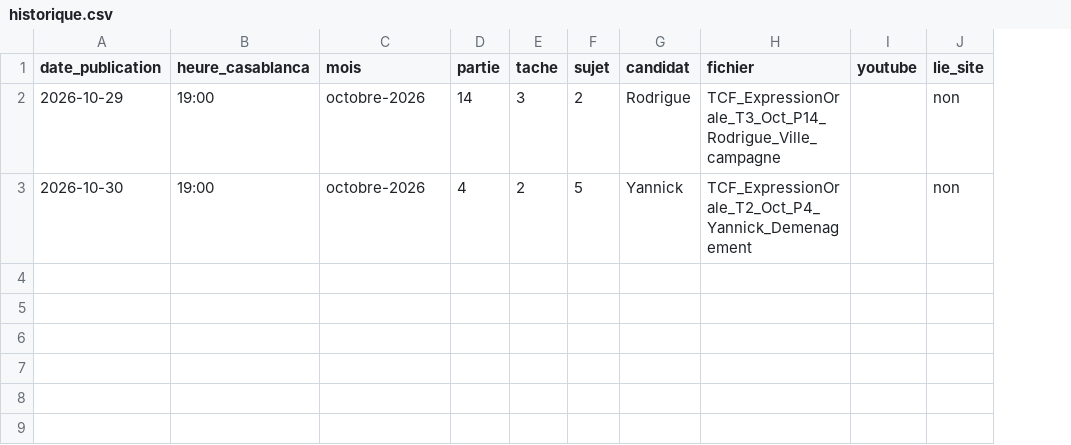
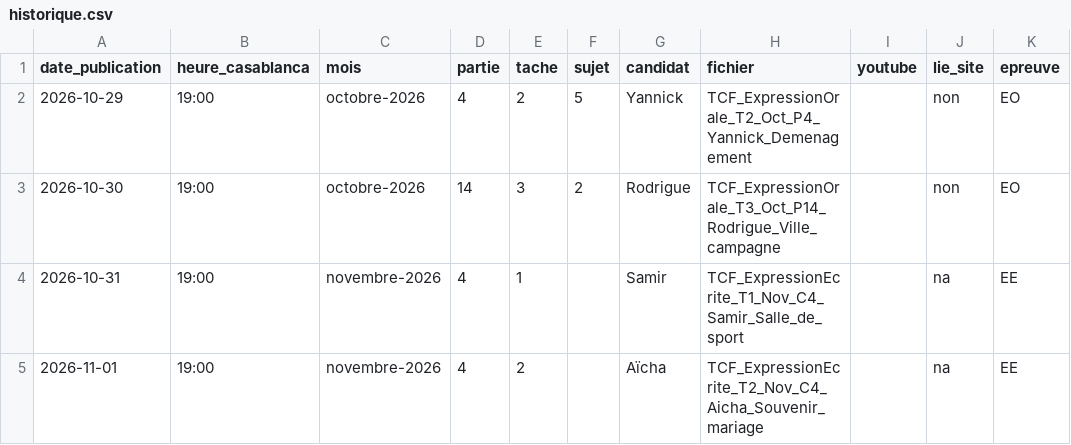
Before and after one commit to Ayoub19823/vid-os-tcf, a CSV file: pipeline/historique.csv, drawn as a sheet; the diff names each change by its address in the sheet, - before the commit and + after, or states it on an @@ line.

```diff
--- a/pipeline/historique.csv
+++ b/pipeline/historique.csv
+column K (epreuve), rows 2-3: EO | EO
-D2 (partie): 14
+D2 (partie): 4
-E2 (tache): 3
+E2 (tache): 2
-F2 (sujet): 2
+F2 (sujet): 5
-G2 (candidat): Rodrigue
+G2 (candidat): Yannick
-H2 (fichier): TCF_ExpressionOrale_T3_Oct_P14_Rodrigue_Ville_campagne
+H2 (fichier): TCF_ExpressionOrale_T2_Oct_P4_Yannick_Demenagement
-D3 (partie): 4
+D3 (partie): 14
-E3 (tache): 2
+E3 (tache): 3
-F3 (sujet): 5
+F3 (sujet): 2
-G3 (candidat): Yannick
+G3 (candidat): Rodrigue
-H3 (fichier): TCF_ExpressionOrale_T2_Oct_P4_Yannick_Demenagement
+H3 (fichier): TCF_ExpressionOrale_T3_Oct_P14_Rodrigue_Ville_campagne
+row 4: 2026-10-31 | 19:00 | novembre-2026 | 4 | 1 |  | Samir | TCF_ExpressionEcrite_T1_Nov_C4_Samir_Salle_de_sport |  | na | EE
+row 5: 2026-11-01 | 19:00 | novembre-2026 | 4 | 2 |  | Aïcha | TCF_ExpressionEcrite_T2_Nov_C4_Aicha_Souvenir_mariage |  | na | EE
```
Also changed, not shown: 16 other files.
